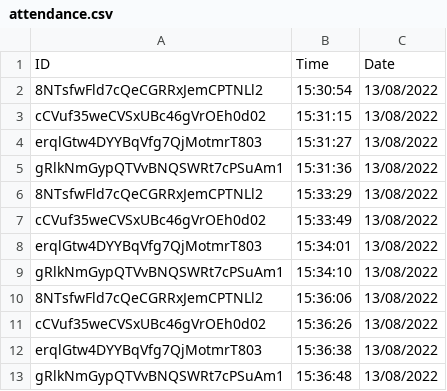
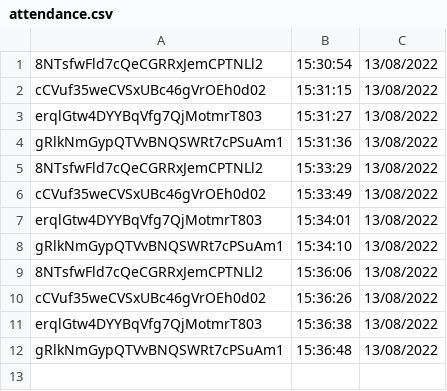
Before and after one commit to imksav/face-recognition-attendance-system, a CSV file: lib/python_code/final/result/attendance.csv, drawn as a sheet; the diff names each change by its address in the sheet, - before the commit and + after, or states it on an @@ line.

```diff
--- a/lib/python_code/final/result/attendance.csv
+++ b/lib/python_code/final/result/attendance.csv
-row 1: ID | Time | Date
```
Also changed, not shown: 8 other files.
